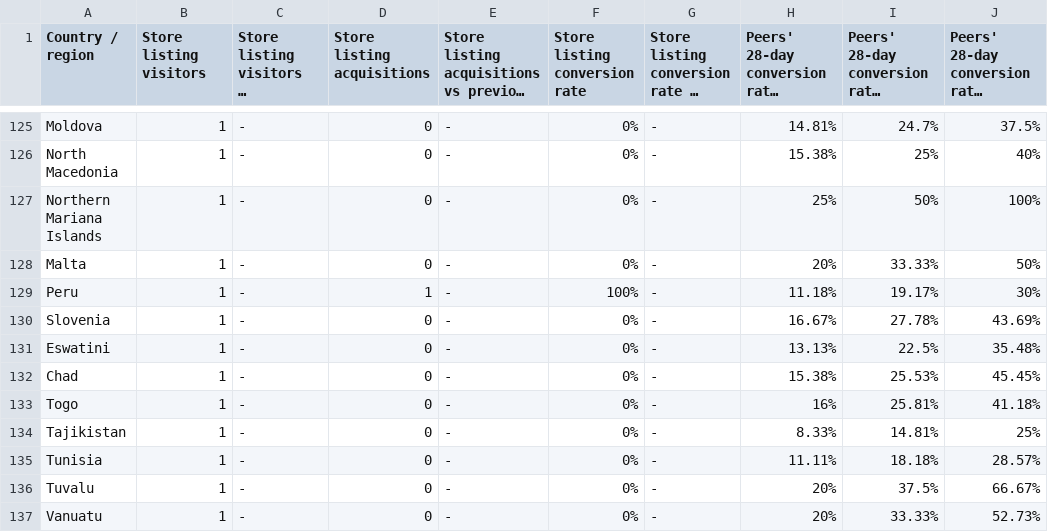
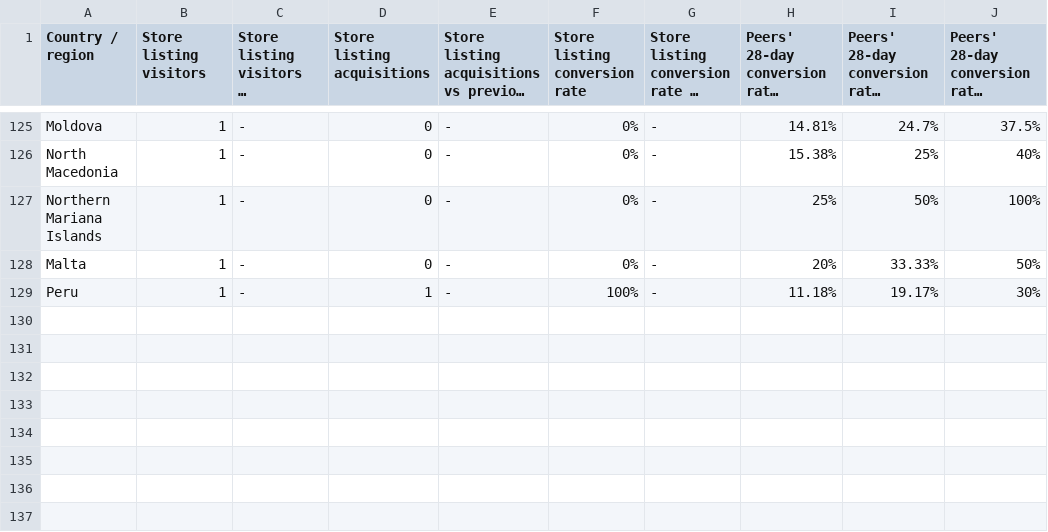
Before and after one commit to Thelouras58/PatternLock-BrainGames-Documentation, a CSV file: analytics_reports/total_performance_0911.csv, drawn as a sheet; only a part is shown, gaps mark what is left out; long unchanged cells end in ….

Commit message:
Update total_performance_0911.csv

```diff
--- a/analytics_reports/total_performance_0911.csv
+++ b/analytics_reports/total_performance_0911.csv
@@ -129,9 +129 @@ Malta,1,-,0,-,0%,-,20%,33.33%,50%
 Peru,1,-,1,-,100%,-,11.18%,19.17%,30%
-Slovenia,1,-,0,-,0%,-,16.67%,27.78%,43.69%
-Eswatini,1,-,0,-,0%,-,13.13%,22.5%,35.48%
-Chad,1,-,0,-,0%,-,15.38%,25.53%,45.45%
-Togo,1,-,0,-,0%,-,16%,25.81%,41.18%
-Tajikistan,1,-,0,-,0%,-,8.33%,14.81%,25%
-Tunisia,1,-,0,-,0%,-,11.11%,18.18%,28.57%
-Tuvalu,1,-,0,-,0%,-,20%,37.5%,66.67%
-Vanuatu,1,-,0,-,0%,-,20%,33.33%,52.73%
```
